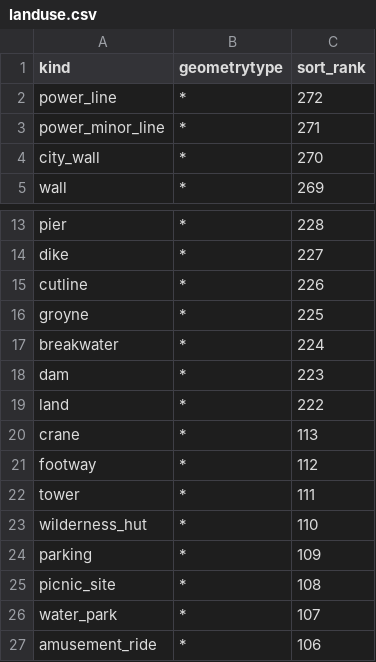
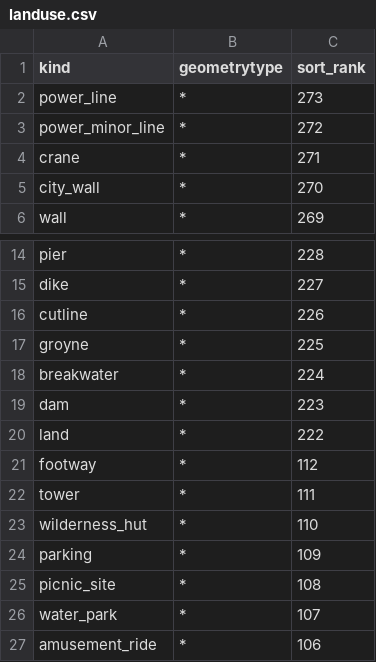
Before and after one commit to tilezen/vector-datasource, a CSV file: spreadsheets/sort_rank/landuse.csv, drawn as a sheet; only a part is shown, gaps mark what is left out.

Commit message:
This is a line, not a polygon so stack higher

```diff
--- a/spreadsheets/sort_rank/landuse.csv
+++ b/spreadsheets/sort_rank/landuse.csv
@@ -1,4 +1,5 @@
 kind,geometrytype,sort_rank
-power_line,*,272
-power_minor_line,*,271
+power_line,*,273
+power_minor_line,*,272
+crane,*,271
 city_wall,*,270
@@ -19,3 +20,2 @@ dam,*,223
 land,*,222
-crane,*,113
 footway,*,112
```
